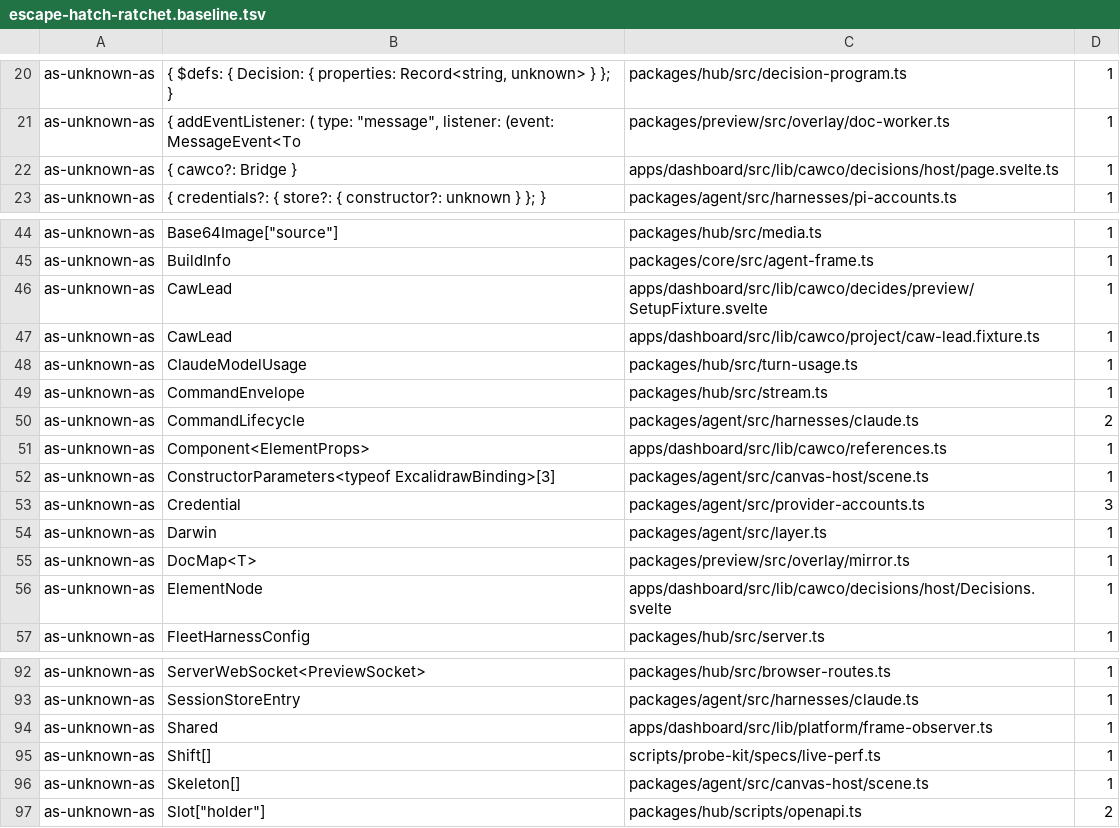
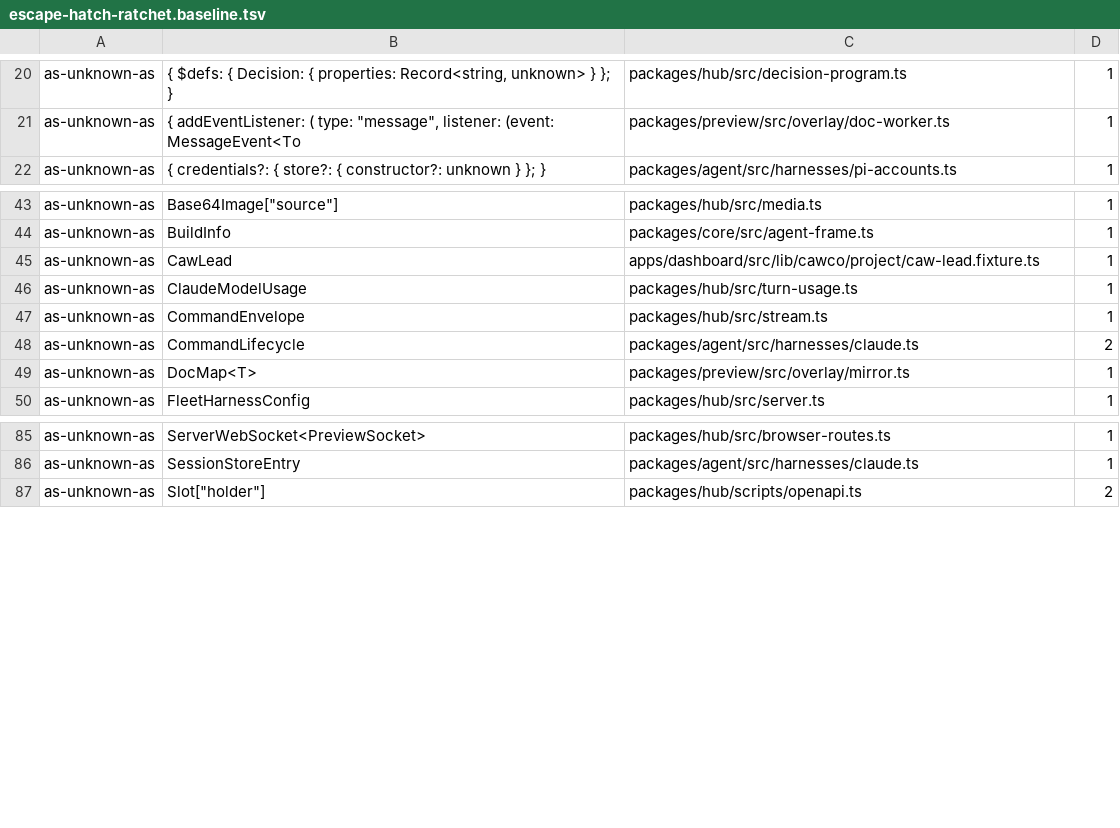
Before and after one commit to Bewinxed/cawco, a TSV file: scripts/escape-hatch-ratchet.baseline.tsv, drawn as a sheet; only a part is shown, gaps mark what is left out; the diff names each change by its address in the sheet, - before the commit and + after, or states it on an @@ line.

```diff
--- a/scripts/escape-hatch-ratchet.baseline.tsv
+++ b/scripts/escape-hatch-ratchet.baseline.tsv
-row 22: as-unknown-as | { cawco?: Bridge } | apps/dashboard/src/lib/cawco/decisions/host/page.svelte.ts | 1
-row 46: as-unknown-as | CawLead | apps/dashboard/src/lib/cawco/decides/preview/SetupFixture.svelte | 1
-row 51: as-unknown-as | Component<ElementProps> | apps/dashboard/src/lib/cawco/references.ts | 1
-row 52: as-unknown-as | ConstructorParameters<typeof ExcalidrawBinding>[3] | packages/agent/src/canvas-host/scene.ts | 1
-row 53: as-unknown-as | Credential | packages/agent/src/provider-accounts.ts | 3
-row 54: as-unknown-as | Darwin | packages/agent/src/layer.ts | 1
-row 56: as-unknown-as | ElementNode | apps/dashboard/src/lib/cawco/decisions/host/Decisions.svelte | 1
-row 94: as-unknown-as | Shared | apps/dashboard/src/lib/platform/frame-observer.ts | 1
-row 95: as-unknown-as | Shift[] | scripts/probe-kit/specs/live-perf.ts | 1
-row 96: as-unknown-as | Skeleton[] | packages/agent/src/canvas-host/scene.ts | 1
```
Also changed, not shown: 44 other files.
